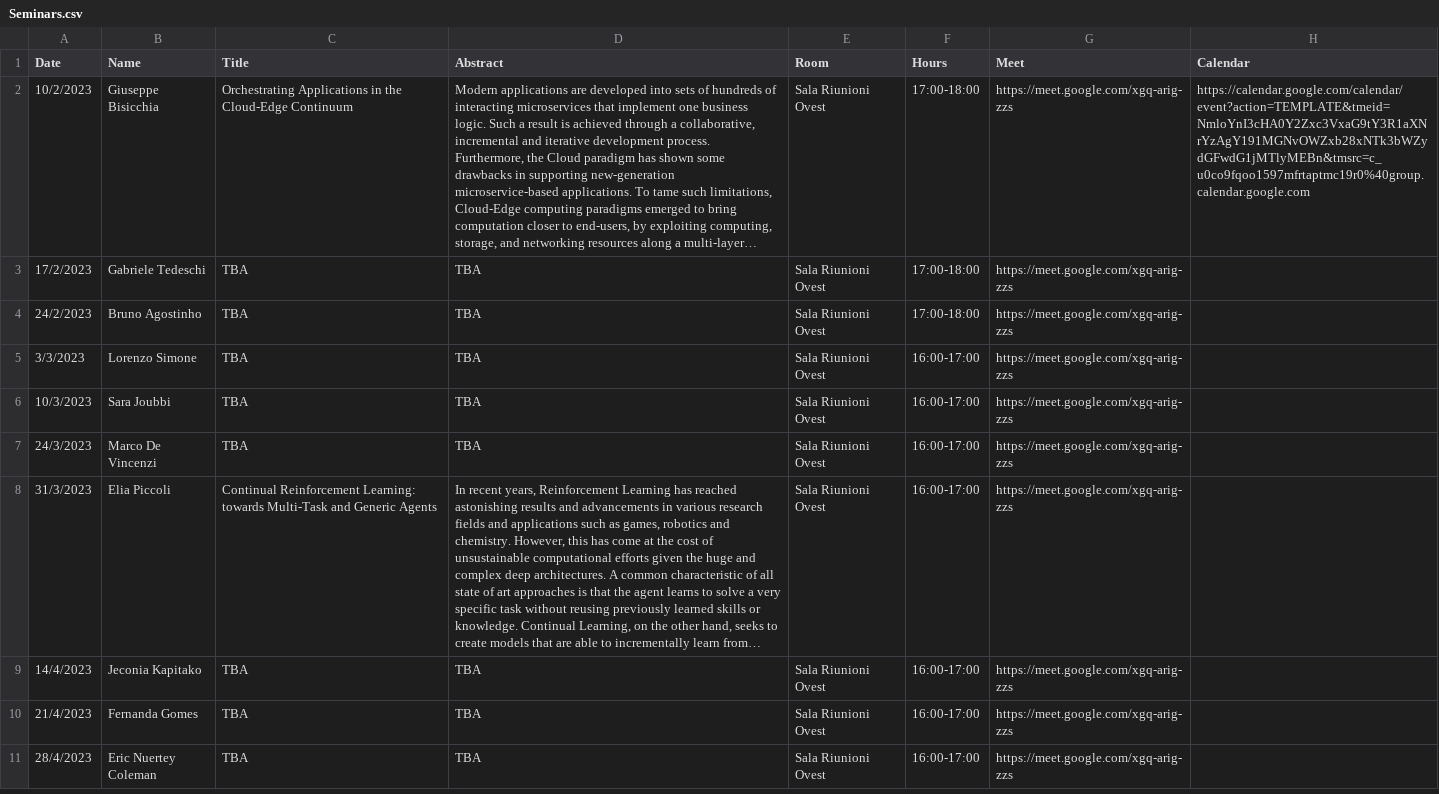
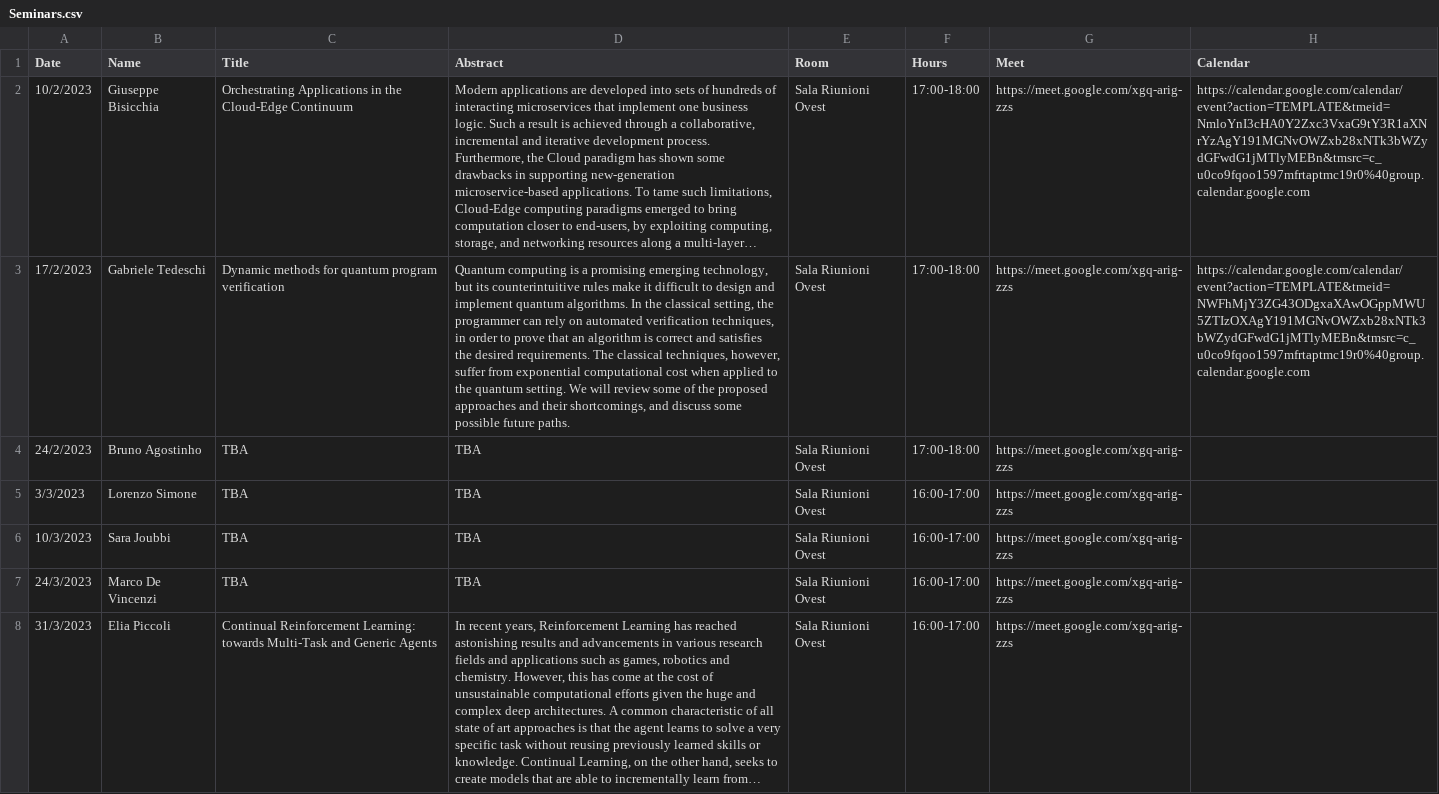
Before and after one commit to di-unipi/pesaresi-seminar-series, a CSV file: Seminars.csv, drawn as a sheet; only a part is shown; the shorter side is filled out with more unchanged rows; long unchanged cells end in …; the diff names each change by its address in the sheet, - before the commit and + after, or states it on an @@ line.

Commit message:
Abstract Tedeschi

```diff
--- a/Seminars.csv
+++ b/Seminars.csv
-C3 (Title): TBA
+C3 (Title): Dynamic methods for quantum program verification
-D3 (Abstract): TBA
+D3 (Abstract): Quantum computing is a promising emerging technology, but its counterintuitive rules make it difficult to design and implement quantum algorithms. In the classical setting, the programmer can rely on automated verification techniques, in order to prove that an algorithm is correct and satisfies the desired requirements. The classical techniques, however, suffer from exponential computational cost when applied to the quantum setting. We will review some of the proposed approaches and their shortcomings, and discuss some possible future paths.
-H3 (Calendar): (empty)
+H3 (Calendar): https://calendar.google.com/calendar/event?action=TEMPLATE&tmeid=NWFhMjY3ZG43ODgxaXAwOGppMWU5ZTIzOXAgY191MGNvOWZxb28xNTk3bWZydGFwdG1jMTlyMEBn&tmsrc=c_u0co9fqoo1597mfrtaptmc19r0%40group.calendar.google.com
```
Also changed, not shown: 3 other files.
